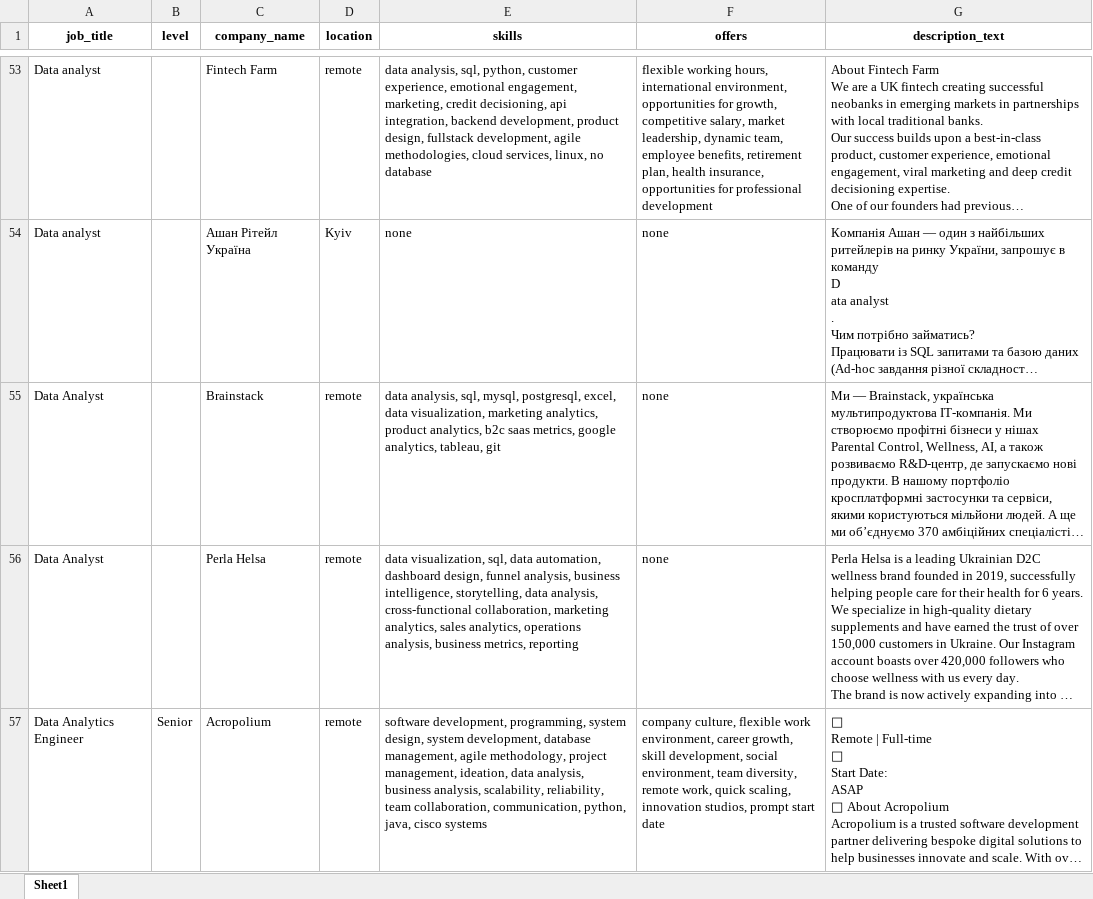
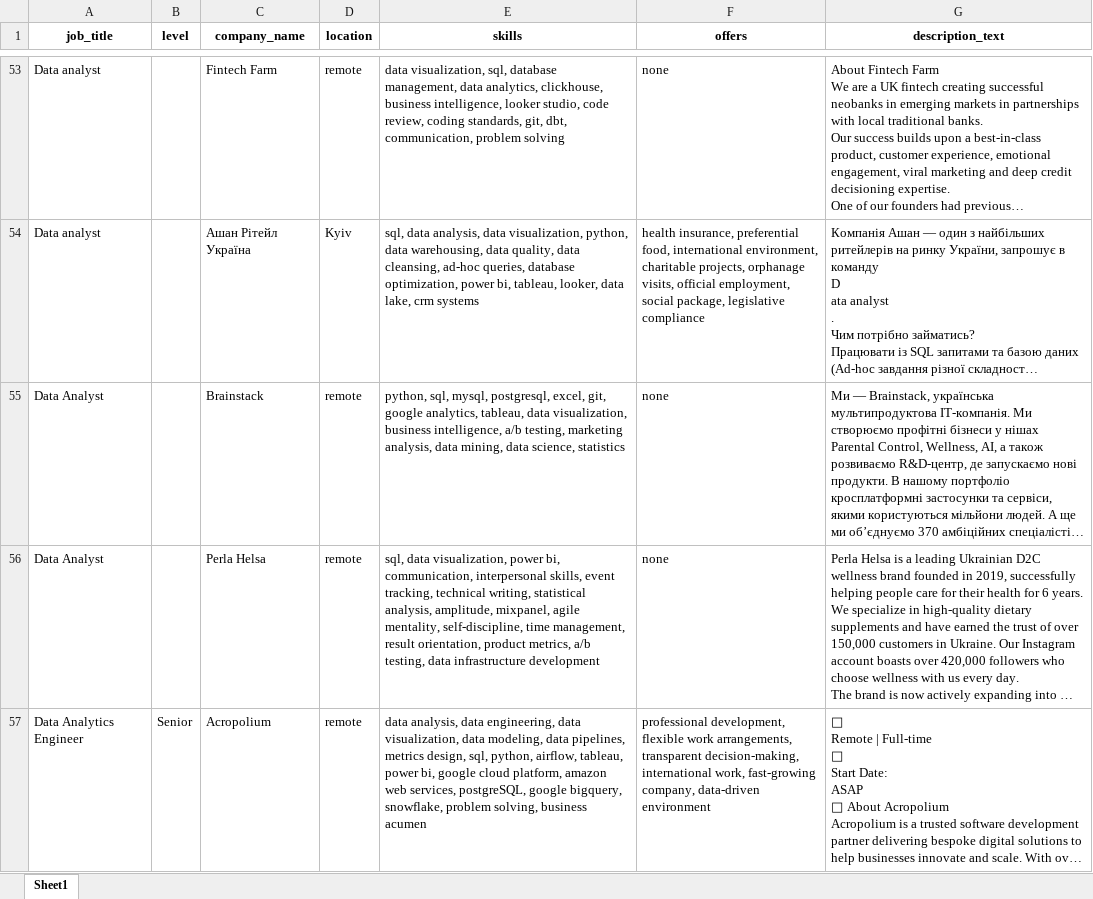
Before and after one commit to lavrinenkoll/DataSciense_Labs2025, an Excel workbook: lab4/data/dou_data_clear.xlsx, sheet Sheet1, drawn as a sheet; only a part is shown, gaps mark what is left out; long unchanged cells end in …; values as stored, in another font and other column widths than the file's, no borders; the diff covers the shown part only; the diff names each change by its address in the sheet, - before the commit and + after, or states it on an @@ line.

```diff
--- a/lab4/data/dou_data_clear.xlsx (sheet Sheet1)
+++ b/lab4/data/dou_data_clear.xlsx (sheet Sheet1)
-E53 (skills): data analysis, sql, python, customer experience, emotional engagement, marketing, credit decisioning, api integration, backend development, product design, fullstack development, agile methodologies, cloud services, linux, no database
+E53 (skills): data visualization, sql, database management, data analytics, clickhouse, business intelligence, looker studio, code review, coding standards, git, dbt, communication, problem solving
-F53 (offers): flexible working hours, international environment, opportunities for growth, competitive salary, market leadership, dynamic team, employee benefits, retirement plan, health insurance, opportunities for professional development
+F53 (offers): none
-E54 (skills): none
+E54 (skills): sql, data analysis, data visualization, python, data warehousing, data quality, data cleansing, ad-hoc queries, database optimization, power bi, tableau, looker, data lake, crm systems
-F54 (offers): none
+F54 (offers): health insurance, preferential food, international environment, charitable projects, orphanage visits, official employment, social package, legislative compliance
-E55 (skills): data analysis, sql, mysql, postgresql, excel, data visualization, marketing analytics, product analytics, b2c saas metrics, google analytics, tableau, git
+E55 (skills): python, sql, mysql, postgresql, excel, git, google analytics, tableau, data visualization, business intelligence, a/b testing, marketing analysis, data mining, data science, statistics
-E56 (skills): data visualization, sql, data automation, dashboard design, funnel analysis, business intelligence, storytelling, data analysis, cross-functional collaboration, marketing analytics, sales analytics, operations analysis, business metrics, reporting
+E56 (skills): sql, data visualization, power bi, communication, interpersonal skills, event tracking, technical writing, statistical analysis, amplitude, mixpanel, agile mentality, self-discipline, time management, result orientation, product metrics, a/b testing, data infrastructure development
-E57 (skills): software development, programming, system design, system development, database management, agile methodology, project management, ideation, data analysis, business analysis, scalability, reliability, team collaboration, communication, python, java, cisco systems
+E57 (skills): data analysis, data engineering, data visualization, data modeling, data pipelines, metrics design, sql, python, airflow, tableau, power bi, google cloud platform, amazon web services, postgreSQL, google bigquery, snowflake, problem solving, business acumen
-F57 (offers): company culture, flexible work environment, career growth, skill development, social environment, team diversity, remote work, quick scaling, innovation studios, prompt start date
+F57 (offers): professional development, flexible work arrangements, transparent decision-making, international work, fast-growing company, data-driven environment
```
Also changed, not shown: 150 edited cells elsewhere in this sheet, lab4/data/dou_data.xlsx, lab4/data/linkedin_data.xlsx, 4 other files.
